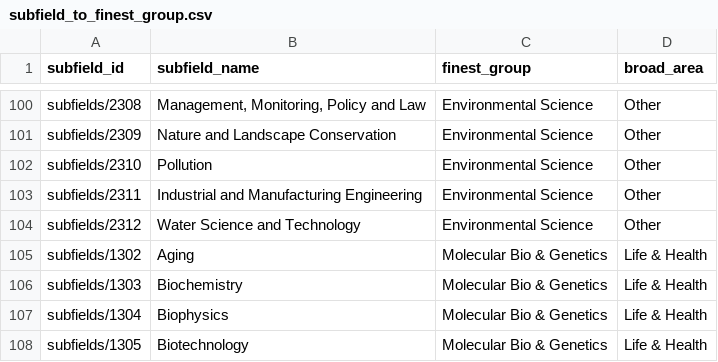
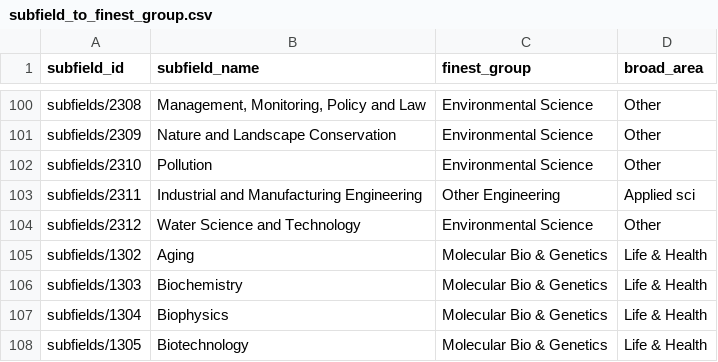
Before and after one commit to deivisangeli/gtl-prizes-replication-v14, a CSV file: data/subfield_to_finest_group.csv, drawn as a sheet; only a part is shown, gaps mark what is left out.

```diff
--- a/data/subfield_to_finest_group.csv
+++ b/data/subfield_to_finest_group.csv
@@ -102,3 +102,3 @@ subfields/2309,Nature and Landscape Conservation,Environmental Science,Other
 subfields/2310,Pollution,Environmental Science,Other
-subfields/2311,Industrial and Manufacturing Engineering,Environmental Science,Other
+subfields/2311,Industrial and Manufacturing Engineering,Other Engineering,Applied sci
 subfields/2312,Water Science and Technology,Environmental Science,Other
```
Also changed, not shown: expected/plotdata/prizesDensityByVS_finest_T1.csv, expected/plotdata/prizesDensityByVS_finest_T12.csv, 5 other files.
